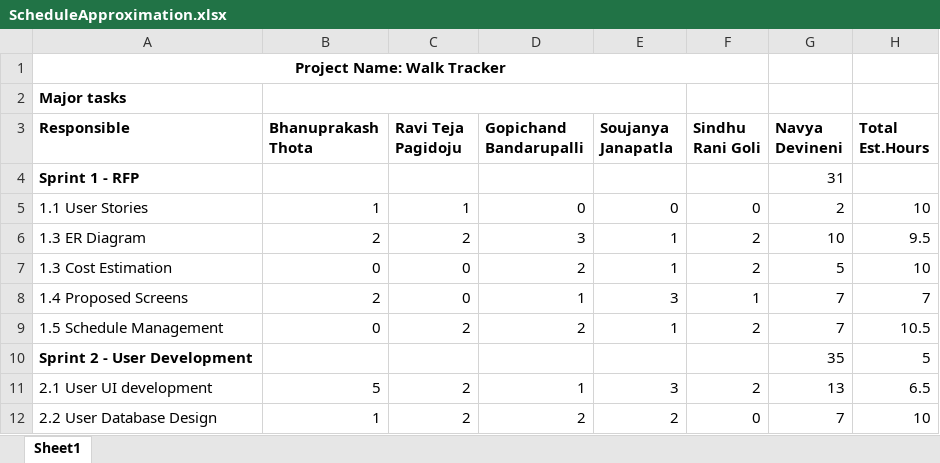
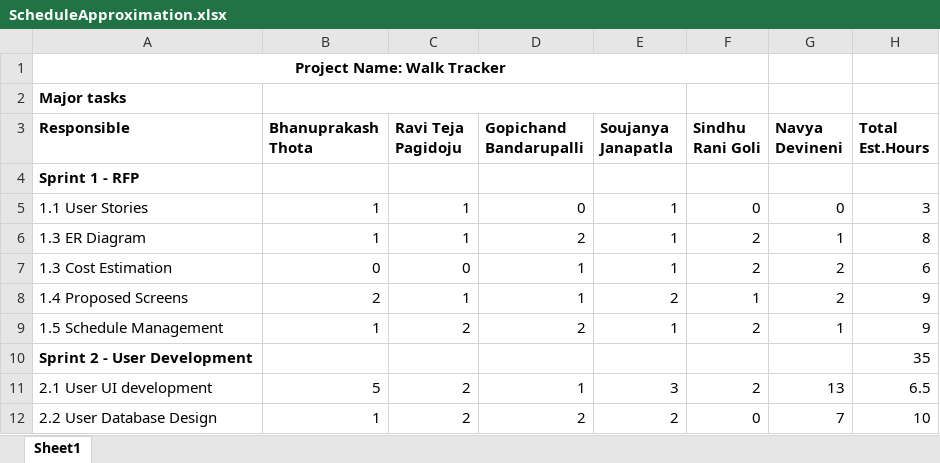
Before and after one commit to RaviTeja444/health-wellness, an Excel workbook: ScheduleApproximation.xlsx, sheet Sheet1, drawn as a sheet; only a part is shown; values as stored, in another font and other column widths than the file's, no borders; the diff names each change by its address in the sheet, - before the commit and + after, or states it on an @@ line.

Commit message:
Updated sprint 1 schedule

```diff
--- a/ScheduleApproximation.xlsx (sheet Sheet1)
+++ b/ScheduleApproximation.xlsx (sheet Sheet1)
-G4 (Navya Devineni): 31
+G4 (Navya Devineni): (empty)
-E5 (Soujanya Janapatla): 0
+E5 (Soujanya Janapatla): 1
-G5 (Navya Devineni): 2
+G5 (Navya Devineni): 0
-H5 (Total Est.Hours): 10
+H5 (Total Est.Hours): 3
-B6 (Bhanuprakash Thota): 2
+B6 (Bhanuprakash Thota): 1
-C6 (Ravi Teja Pagidoju): 2
+C6 (Ravi Teja Pagidoju): 1
-D6 (Gopichand Bandarupalli): 3
+D6 (Gopichand Bandarupalli): 2
-G6 (Navya Devineni): 10
+G6 (Navya Devineni): 1
-H6 (Total Est.Hours): 9.5
+H6 (Total Est.Hours): 8
-D7 (Gopichand Bandarupalli): 2
+D7 (Gopichand Bandarupalli): 1
-G7 (Navya Devineni): 5
+G7 (Navya Devineni): 2
-H7 (Total Est.Hours): 10
+H7 (Total Est.Hours): 6
-C8 (Ravi Teja Pagidoju): 0
+C8 (Ravi Teja Pagidoju): 1
-E8 (Soujanya Janapatla): 3
+E8 (Soujanya Janapatla): 2
-G8 (Navya Devineni): 7
+G8 (Navya Devineni): 2
-H8 (Total Est.Hours): 7
+H8 (Total Est.Hours): 9
-B9 (Bhanuprakash Thota): 0
+B9 (Bhanuprakash Thota): 1
-G9 (Navya Devineni): 7
+G9 (Navya Devineni): 1
-H9 (Total Est.Hours): 10.5
+H9 (Total Est.Hours): 9
-G10 (Navya Devineni): 35
+G10 (Navya Devineni): (empty)
-H10 (Total Est.Hours): 5
+H10 (Total Est.Hours): 35
```
